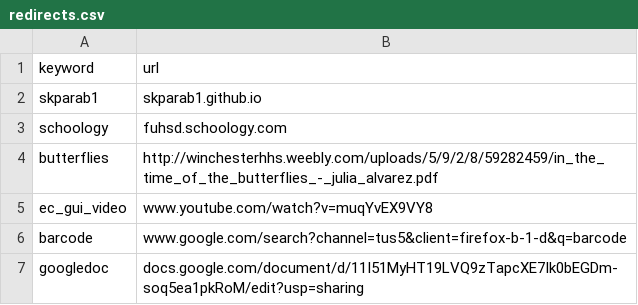
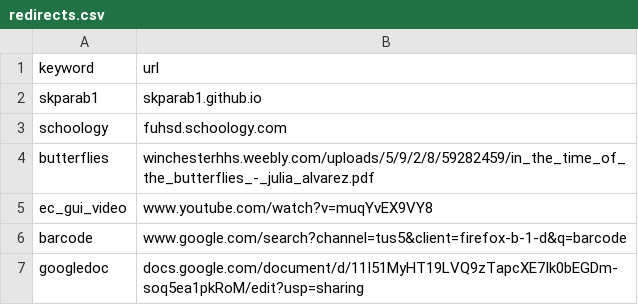
Before and after one commit to Skparab1/skparab1.github.io, a CSV file: docs/redirect/redirects.csv, drawn as a sheet.

Commit message:
fixed https redirect issue

```diff
--- a/docs/redirect/redirects.csv
+++ b/docs/redirect/redirects.csv
@@ -3,3 +3,3 @@ skparab1,skparab1.github.io
 schoology,fuhsd.schoology.com
-butterflies,http://winchesterhhs.weebly.com/uploads/5/9/2/8/59282459/in_the_time_of_the_butterflies_-_julia_alvarez.pdf
+butterflies,winchesterhhs.weebly.com/uploads/5/9/2/8/59282459/in_the_time_of_the_butterflies_-_julia_alvarez.pdf
 ec_gui_video,www.youtube.com/watch?v=muqYvEX9VY8
```
